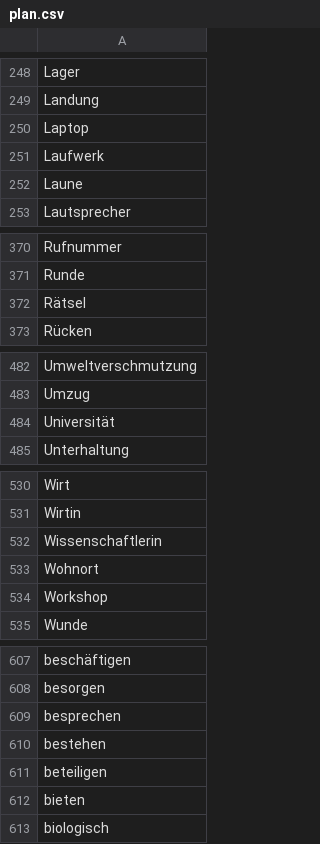
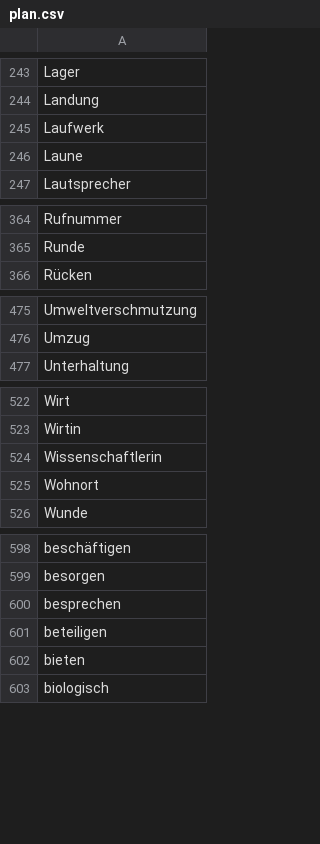
Before and after one commit to aigletter/german-words, a CSV file: plan.csv, drawn as a sheet; only a part is shown, gaps mark what is left out; the diff covers the shown part only; the diff names each change by its address in the sheet, - before the commit and + after, or states it on an @@ line.

```diff
--- a/plan.csv
+++ b/plan.csv
-row 250: Laptop
-row 372: Rätsel
-row 484: Universität
-row 534: Workshop
-row 610: bestehen
```
Also changed, not shown: 14 removed rows elsewhere in this file, done.csv, 2 other files.
